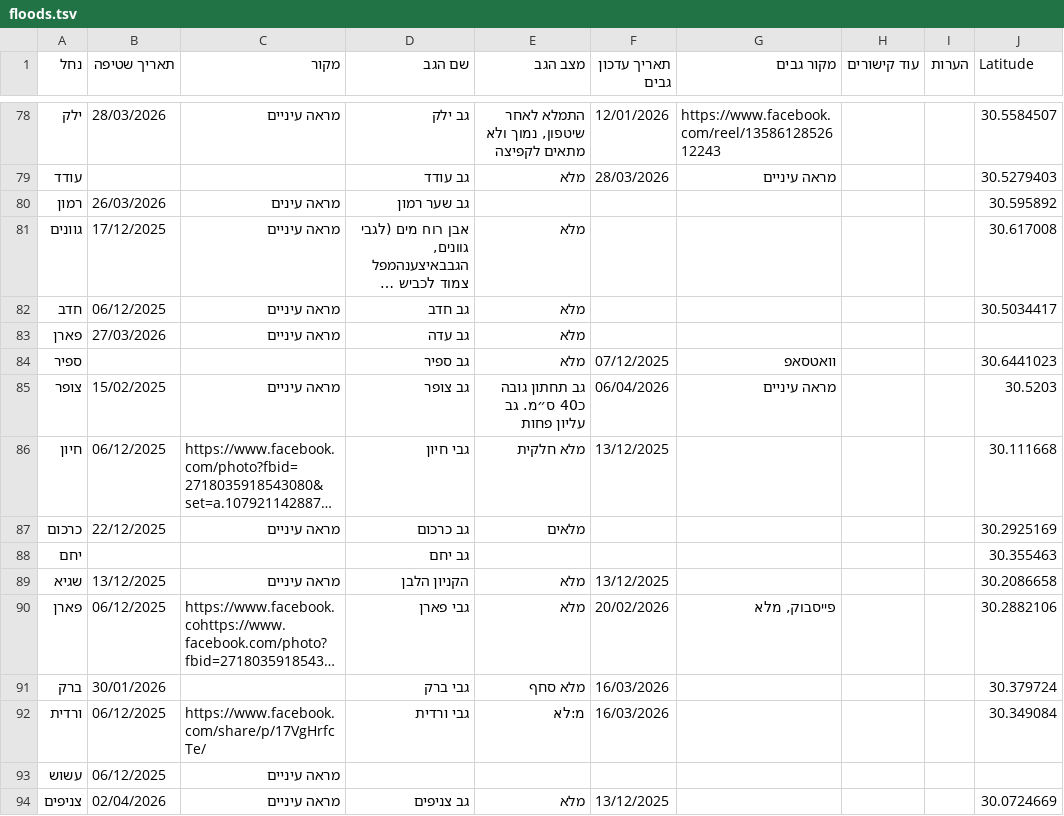
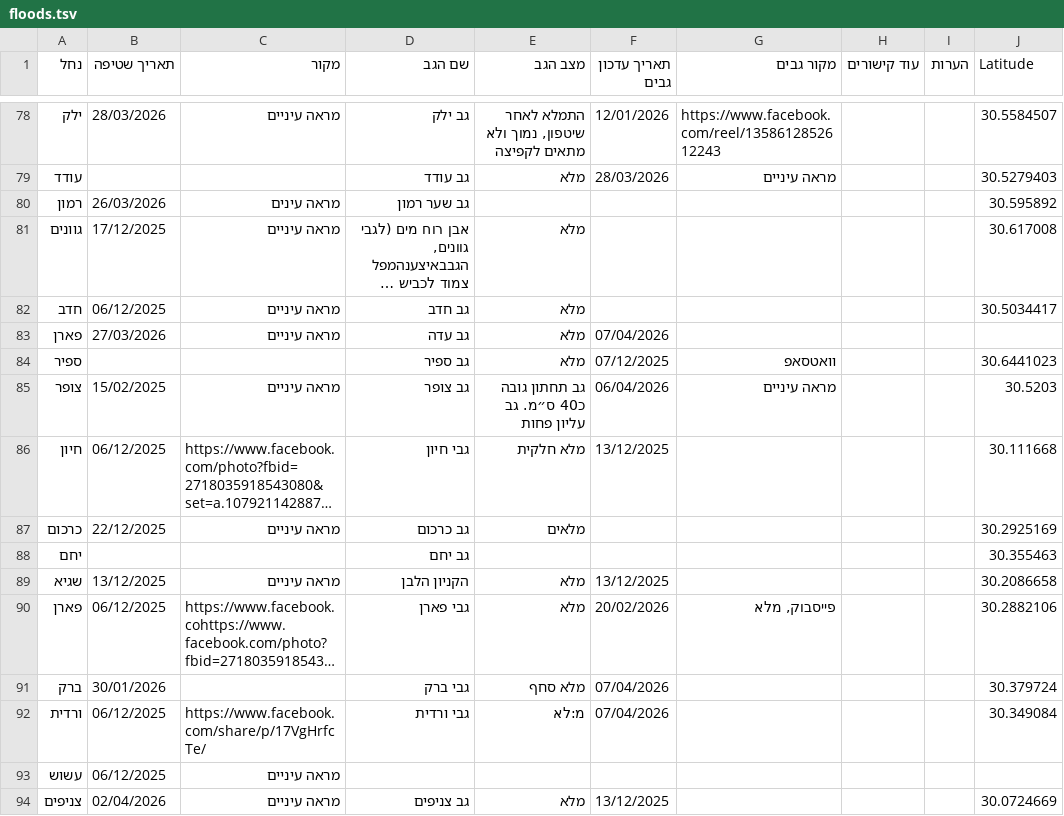
Before and after one commit to zstadler/IHMGeoJSONWaterholes, a TSV file: floods.tsv, drawn as a sheet; only a part is shown, gaps mark what is left out; long unchanged cells end in …; the diff names each change by its address in the sheet, - before the commit and + after, or states it on an @@ line.

```diff
--- a/floods.tsv
+++ b/floods.tsv
-F83 (תאריך עדכון גבים): (empty)
+F83 (תאריך עדכון גבים): 07/04/2026
-F91:F92 (תאריך עדכון גבים): 16/03/2026
+F91:F92 (תאריך עדכון גבים): 07/04/2026
```
